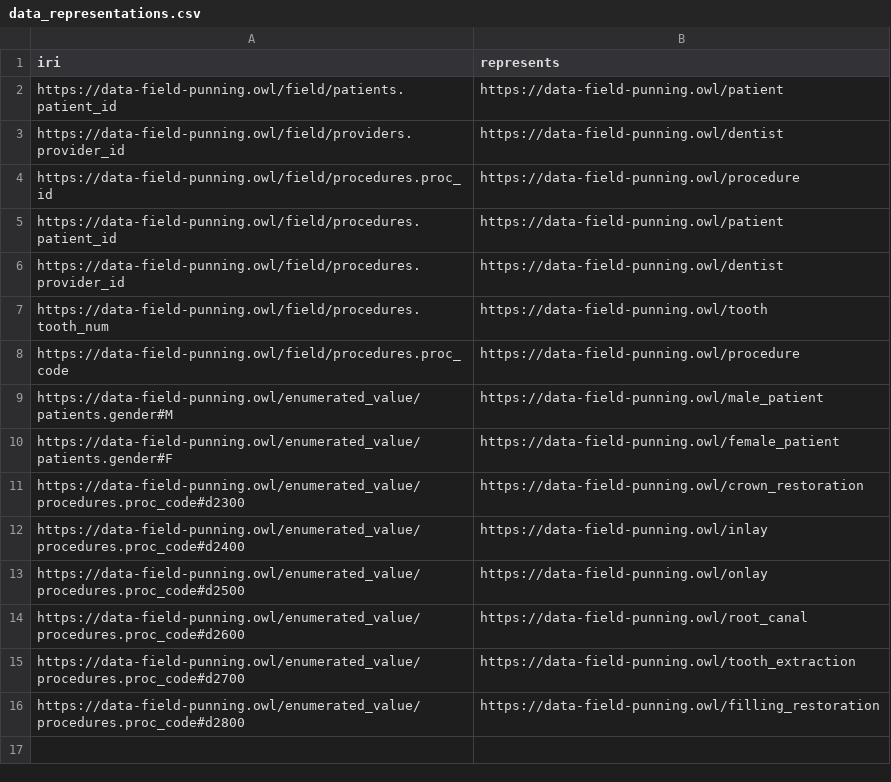
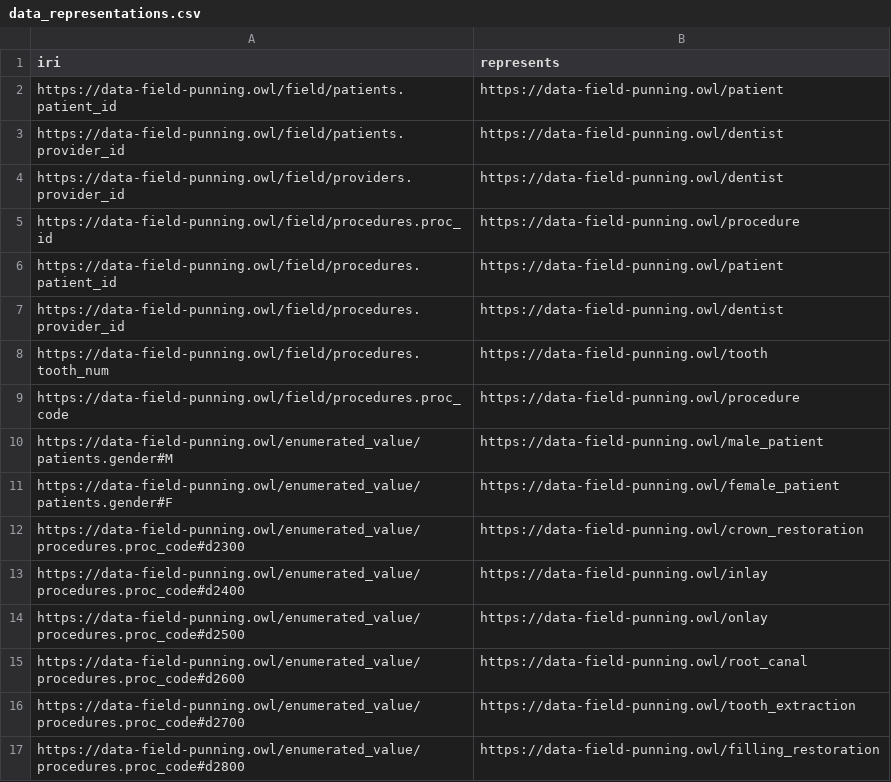
Before and after one commit to wdduncan/test-data-field-punning, a CSV file: data/data_representations.csv, drawn as a sheet; the diff names each change by its address in the sheet, - before the commit and + after, or states it on an @@ line.

Commit message:
add denormalized data

```diff
--- a/data/data_representations.csv
+++ b/data/data_representations.csv
+row 3: https://data-field-punning.owl/field/patients.provider_id | https://data-field-punning.owl/dentist
```
Also changed, not shown: 1 other file.
